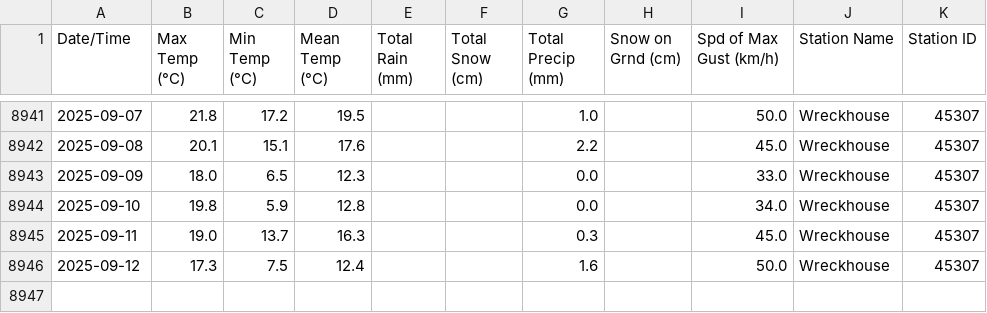
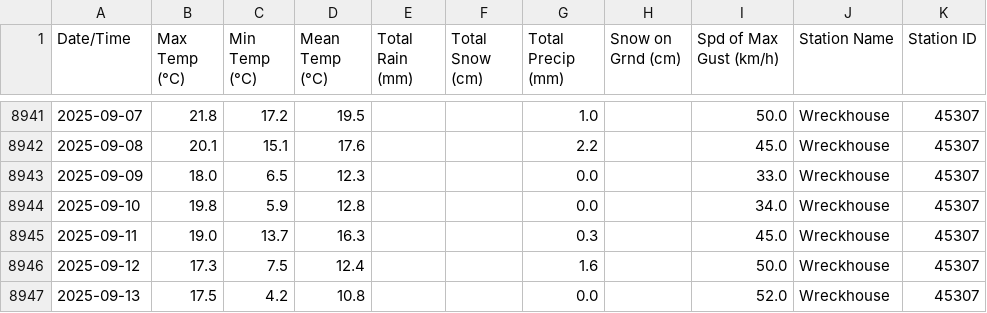
Before and after one commit to robertgwx/atl-climate-viewer, a CSV file: climate_data/NL/Wreckhouse_daily_data.csv, drawn as a sheet; only a part is shown, gaps mark what is left out.

```diff
--- a/climate_data/NL/Wreckhouse_daily_data.csv
+++ b/climate_data/NL/Wreckhouse_daily_data.csv
@@ -8946 +8946,2 @@ Date/Time,Max Temp (°C),Min Temp (°C),Mean Temp (°C),Total Rain (mm),Total Sn
 2025-09-12,17.3,7.5,12.4,,,1.6,,50.0,Wreckhouse,45307
+2025-09-13,17.5,4.2,10.8,,,0.0,,52.0,Wreckhouse,45307
```
Also changed, not shown: climate_data/NL/Mary's Harbour_daily_data.csv, climate_data/NS/Beaver Island_daily_data.csv, 47 other files.
